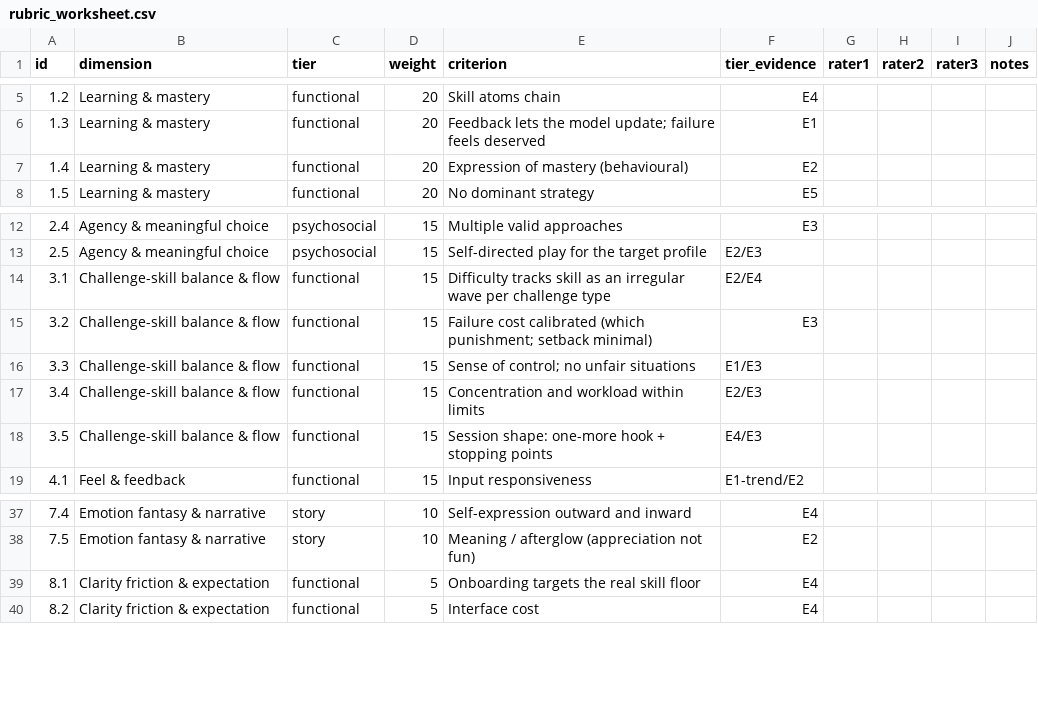
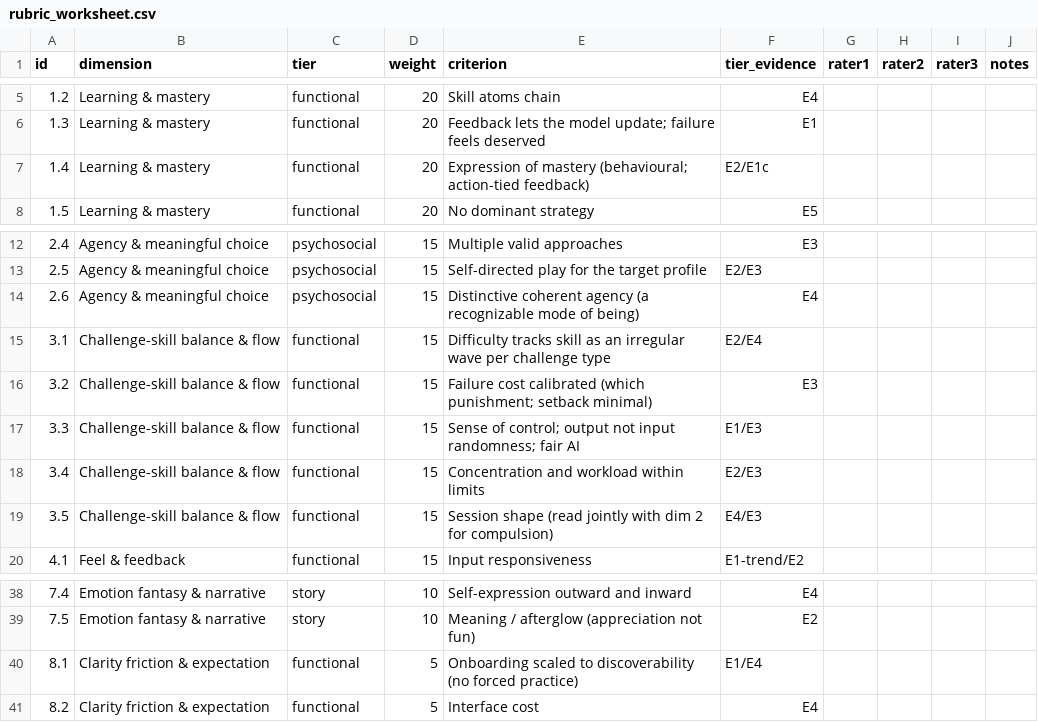
Before and after one commit to eschmitt88/game-fun-rubric, a CSV file: tools/rubric_worksheet.csv, drawn as a sheet; only a part is shown, gaps mark what is left out; addresses are those after the commit; the diff names each change by its address in the sheet, - before the commit and + after, or states it on an @@ line.

Commit message:
rubric v0.4 (44 sources, 2.6 agency, 8.1 E1, randomness timing, compulsion cross-read); ADR 0005; round-3 synthesis; worksheet+scorer; MoC; NOTES

```diff
--- a/tools/rubric_worksheet.csv
+++ b/tools/rubric_worksheet.csv
-E7 (criterion): …of mastery (behavioural)
+E7 (criterion): …of mastery (behavioural; action-tied feedback)
-F7 (tier_evidence): E2
+F7 (tier_evidence): E2/E1c
+row 14: 2.6 | Agency & meaningful choice | psychosocial | 15 | Distinctive coherent agency (a recognizable mode of being) | E4
-E17 (criterion): …of control; no unfair situations
+E17 (criterion): …of control; output not input randomness; fair AI
-E19 (criterion): Session shape: one-more hook + stopping points
+E19 (criterion): Session shape (read jointly with dim 2 for compulsion)
-E40 (criterion): Onboarding targets the real skill floor
+E40 (criterion): Onboarding scaled to discoverability (no forced practice)
-F40 (tier_evidence): E4
+F40 (tier_evidence): E1/E4
```
Also changed, not shown: 8 other files.
